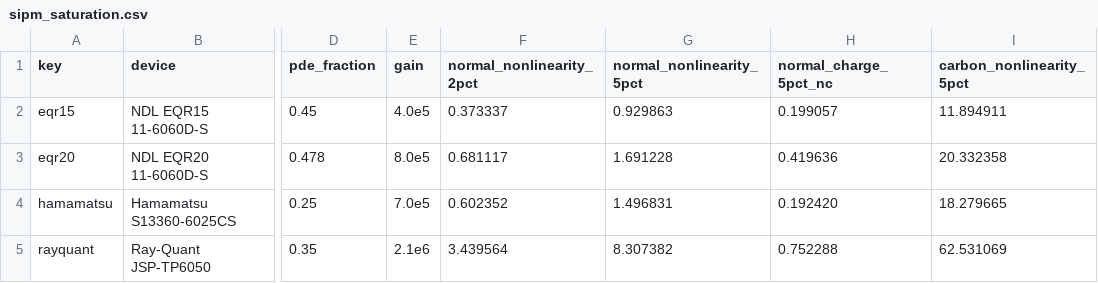
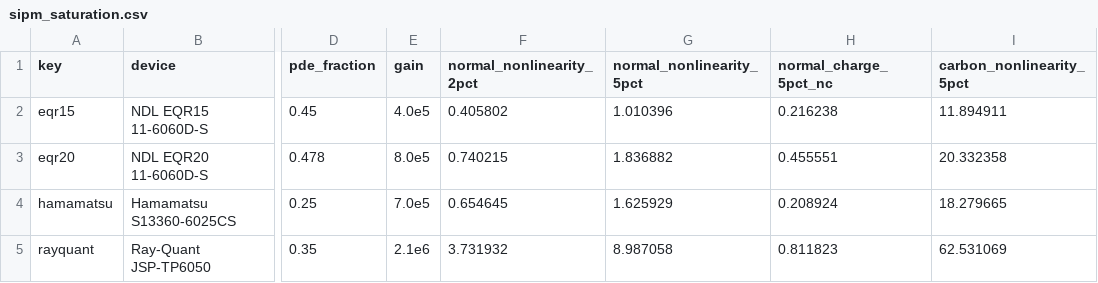
Before and after one commit to tianbaiting/polarimeter, a CSV file: docs/polarimeter_detector/compact_in_vacuum_sipm_report/generated/sipm_saturation.csv, drawn as a sheet; only a part is shown, gaps mark what is left out; the diff names each change by its address in the sheet, - before the commit and + after, or states it on an @@ line.

```diff
--- a/docs/polarimeter_detector/compact_in_vacuum_sipm_report/generated/sipm_saturation.csv
+++ b/docs/polarimeter_detector/compact_in_vacuum_sipm_report/generated/sipm_saturation.csv
-F2 (normal_nonlinearity_2pct): 0.373337
+F2 (normal_nonlinearity_2pct): 0.405802
-G2 (normal_nonlinearity_5pct): 0.929863
+G2 (normal_nonlinearity_5pct): 1.010396
-H2 (normal_charge_5pct_nc): 0.199057
+H2 (normal_charge_5pct_nc): 0.216238
-F3 (normal_nonlinearity_2pct): 0.681117
+F3 (normal_nonlinearity_2pct): 0.740215
-G3 (normal_nonlinearity_5pct): 1.691228
+G3 (normal_nonlinearity_5pct): 1.836882
-H3 (normal_charge_5pct_nc): 0.419636
+H3 (normal_charge_5pct_nc): 0.455551
-F4 (normal_nonlinearity_2pct): 0.602352
+F4 (normal_nonlinearity_2pct): 0.654645
-G4 (normal_nonlinearity_5pct): 1.496831
+G4 (normal_nonlinearity_5pct): 1.625929
-H4 (normal_charge_5pct_nc): 0.192420
+H4 (normal_charge_5pct_nc): 0.208924
-F5 (normal_nonlinearity_2pct): 3.439564
+F5 (normal_nonlinearity_2pct): 3.731932
-G5 (normal_nonlinearity_5pct): 8.307382
+G5 (normal_nonlinearity_5pct): 8.987058
-H5 (normal_charge_5pct_nc): 0.752288
+H5 (normal_charge_5pct_nc): 0.811823
```
Also changed, not shown: docs/polarimeter_detector/compact_in_vacuum_sipm_report/generated/energy_deposition.csv, docs/polarimeter_detector/compact_in_vacuum_sipm_report/generated/thickness_scan.csv, 14 other files.
